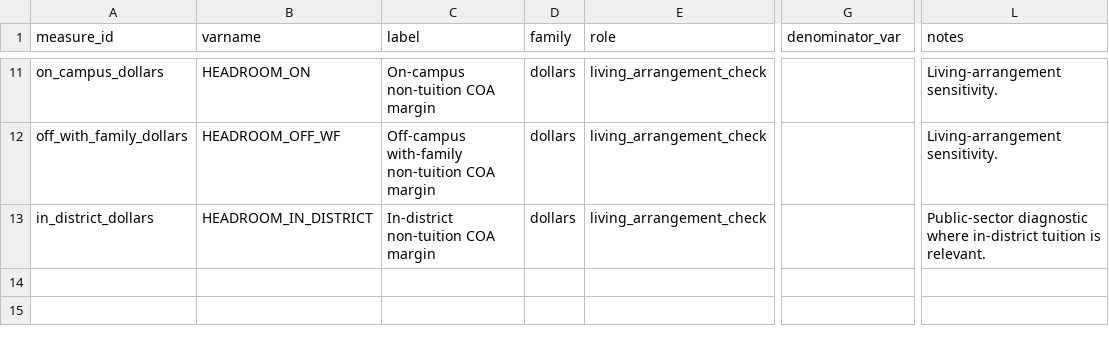
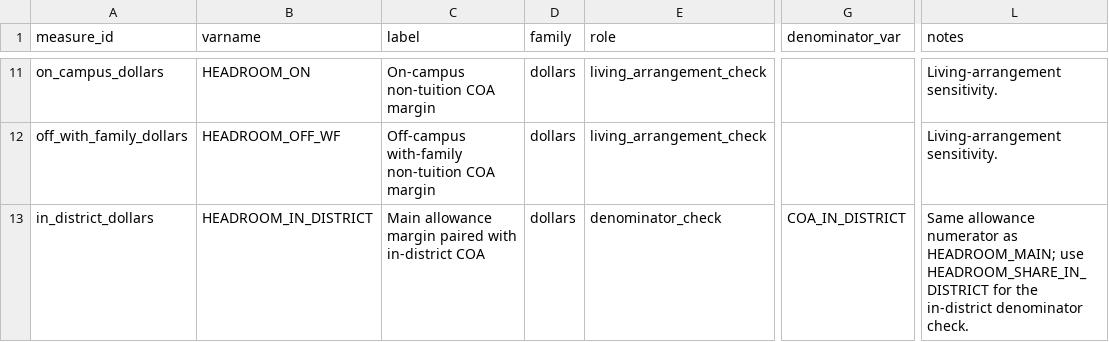
Before and after one commit to markjayson13/COA_FINAID_SUBS, a CSV file: config/headroom_measures.csv, drawn as a sheet; only a part is shown, gaps mark what is left out; the diff names each change by its address in the sheet, - before the commit and + after, or states it on an @@ line.

```diff
--- a/config/headroom_measures.csv
+++ b/config/headroom_measures.csv
-C13 (label): In-district non-tuition COA margin
+C13 (label): Main allowance margin paired with in-district COA
-E13 (role): living_arrangement_check
+E13 (role): denominator_check
-G13 (denominator_var): (empty)
+G13 (denominator_var): COA_IN_DISTRICT
-L13 (notes): Public-sector diagnostic where in-district tuition is relevant.
+L13 (notes): Same allowance numerator as HEADROOM_MAIN; use HEADROOM_SHARE_IN_DISTRICT for the in-district denominator check.
```
Also changed, not shown: config/policy_exposure_model_specifications.csv, 20 other files.
